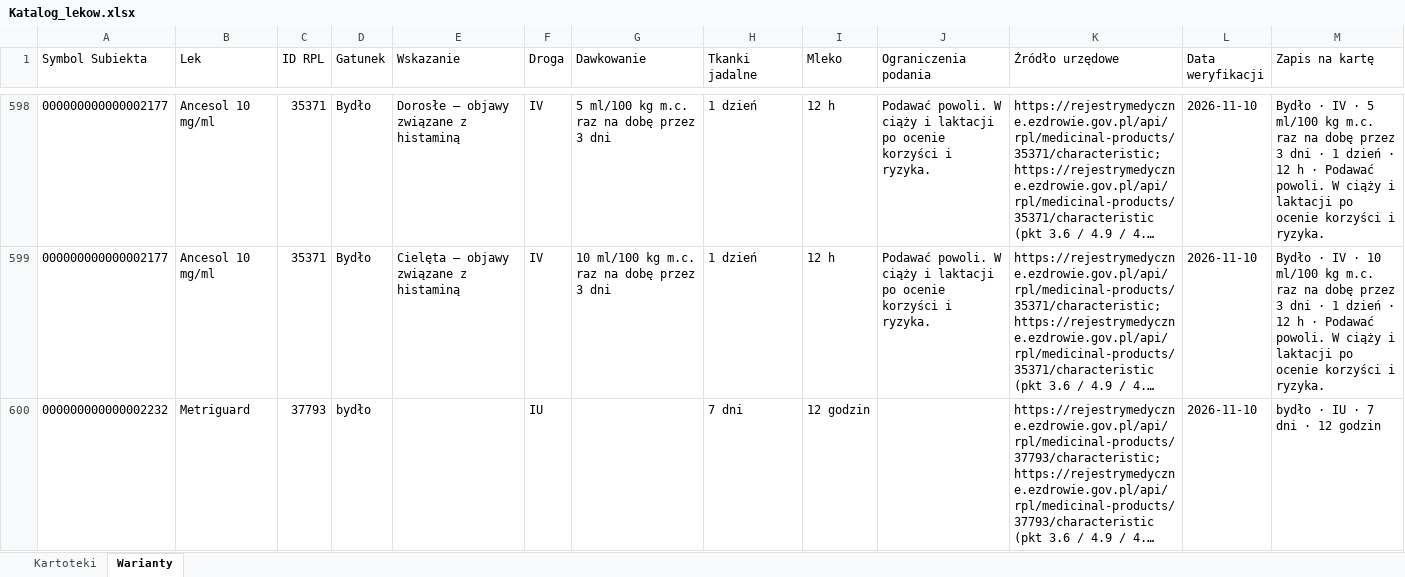
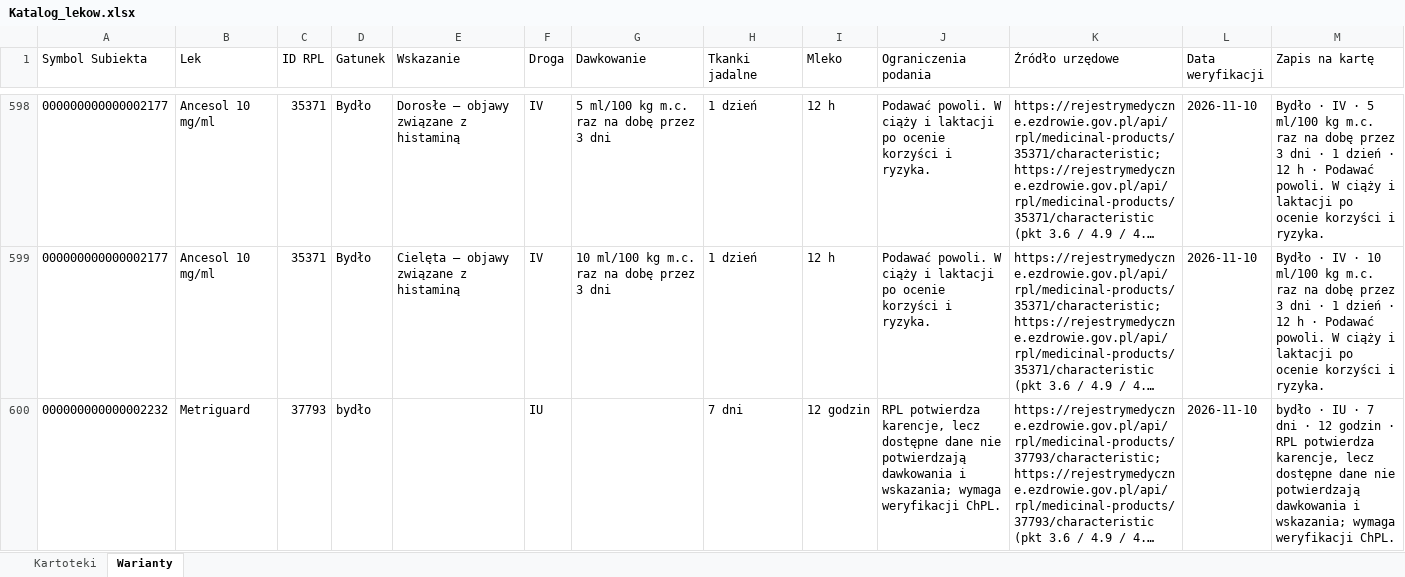
Before and after one commit to VViktorr/Karty-leczenia-zwierzat, an Excel workbook: data/Katalog_lekow.xlsx, sheet Warianty, drawn as a sheet; only a part is shown, gaps mark what is left out; long unchanged cells end in …; values as stored, in another font and other column widths than the file's, no borders; table styles not drawn; the diff covers the shown part only; the diff names each change by its address in the sheet, - before the commit and + after, or states it on an @@ line.

Commit message:
Update medicine catalog checkpoint v134

```diff
--- a/data/Katalog_lekow.xlsx (sheet Warianty)
+++ b/data/Katalog_lekow.xlsx (sheet Warianty)
-J600 (Ograniczenia podania): (empty)
+J600 (Ograniczenia podania): RPL potwierdza karencje, lecz dostępne dane nie potwierdzają dawkowania i wskazania; wymaga weryfikacji ChPL.
-M600 (Zapis na kartę): …12 godzin
+M600 (Zapis na kartę): …12 godzin · RPL potwierdza karencje, lecz dostępne dane nie potwierdzają dawkowania i wskazania; wymaga weryfikacji ChPL.
```
Also changed, not shown: 76 edited cells elsewhere in this sheet, sheet Kartoteki.
